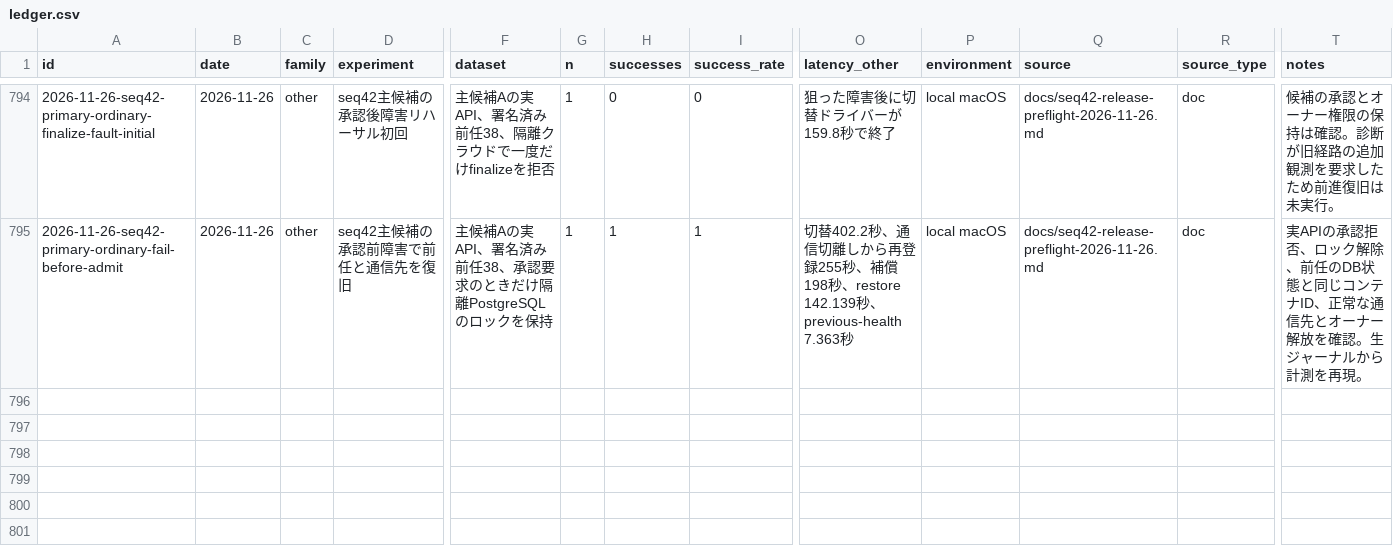
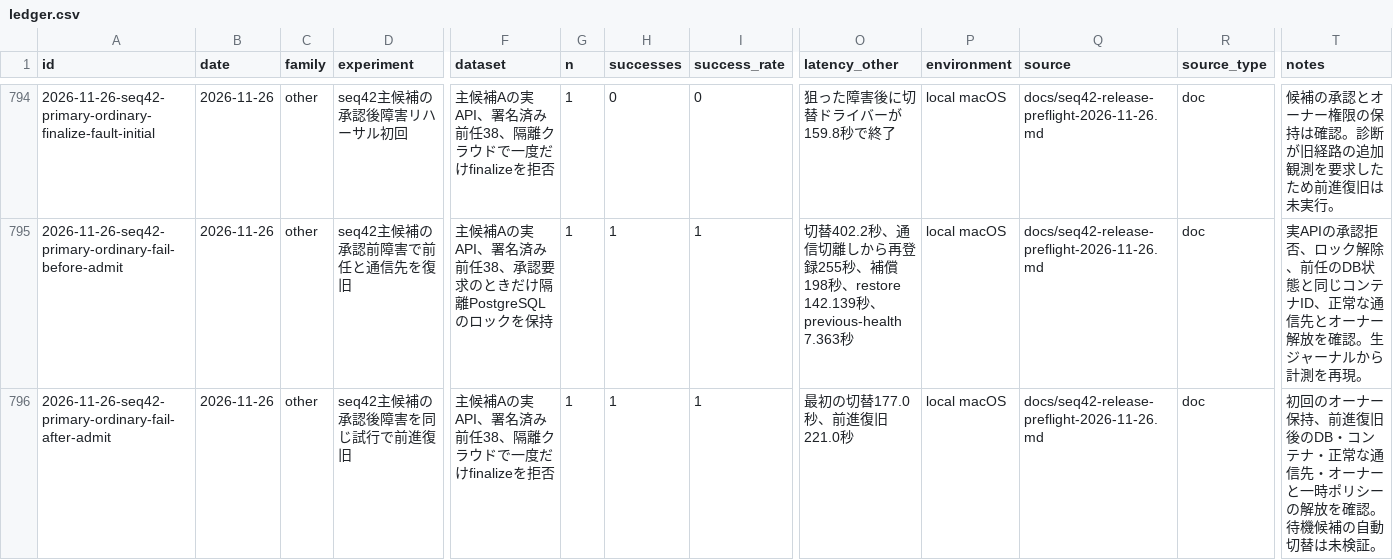
Before and after one commit to AtsushiHosaka/pals, a CSV file: docs/quality-ledger/ledger.csv, drawn as a sheet; only a part is shown, gaps mark what is left out; rows hold the shown columns only; the diff names each change by its address in the sheet, - before the commit and + after, or states it on an @@ line.

Commit message:
Record the seq42 forward recovery exercise and release blockers

```diff
--- a/docs/quality-ledger/ledger.csv
+++ b/docs/quality-ledger/ledger.csv
+row 796: 2026-11-26-seq42-primary-ordinary-fail-after-admit | 2026-11-26 | other | seq42主候補の承認後障害を同じ試行で前進復旧 | 主候補Aの実API、署名済み前任38、隔離クラウドで一度だけfinalizeを拒否 | 1 | 1 | 1 | 最初の切替177.0秒、前進復旧221.0秒 | local macOS | docs/seq42-release-preflight-2026-11-26.md | doc | 初回のオーナー保持、前進復旧後のDB・コンテナ・正常な通信先・オーナーと一時ポリシーの解放を確認。待機候補の自動切替は未検証。
```
Also changed, not shown: 3 other files.
